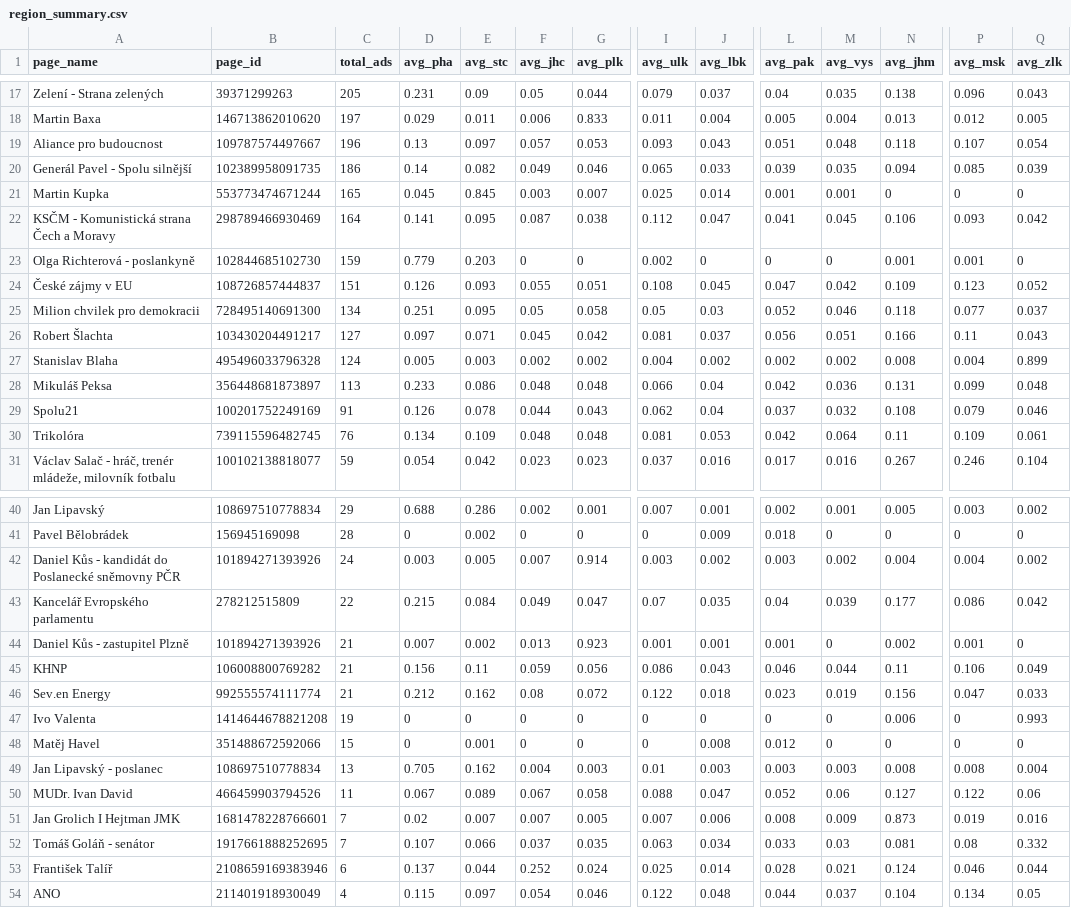
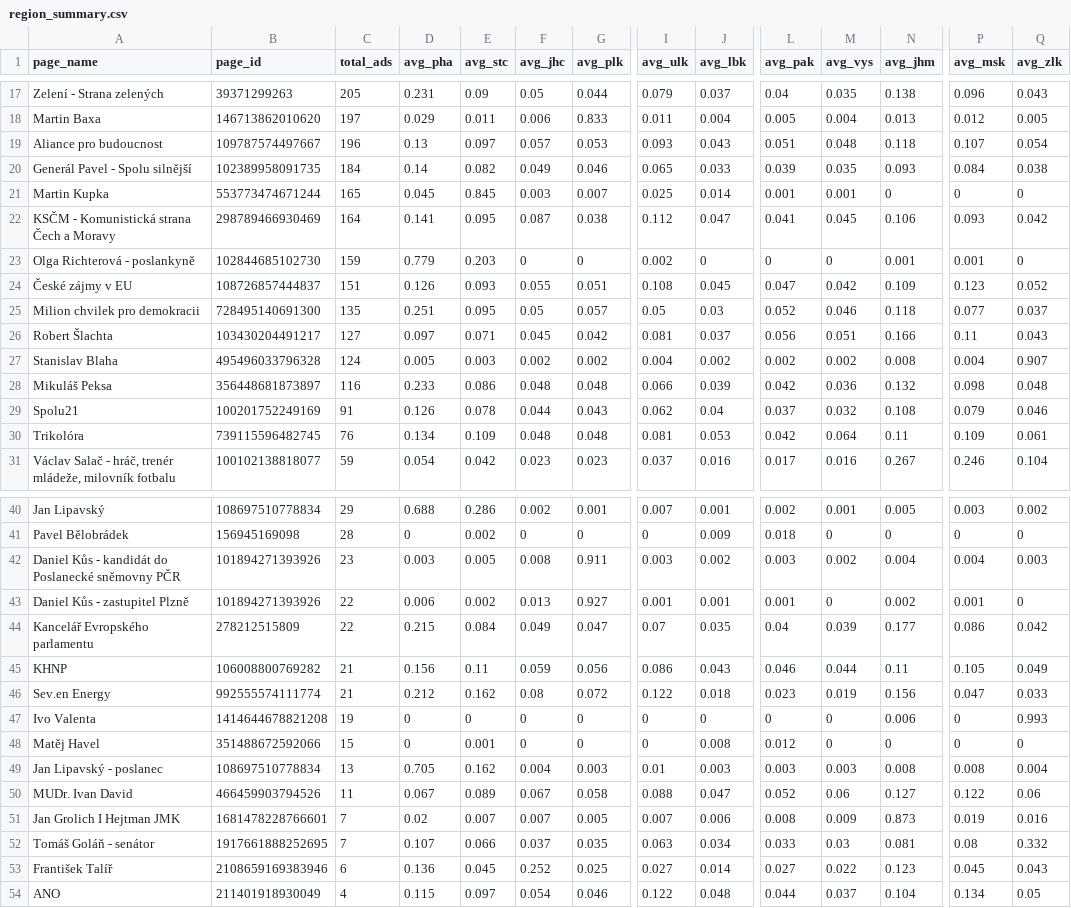
Before and after one commit to opop999/election_monitoring_fb_ads, a CSV file: data/summary_tables/region_summary.csv, drawn as a sheet; only a part is shown, gaps mark what is left out; removed rows and columns are numbered as before the commit, all else as after; rows hold the shown columns only; the diff covers the shown part only; the diff names each change by its address in the sheet, - before the commit and + after, or states it on an @@ line.

```diff
--- a/data/summary_tables/region_summary.csv
+++ b/data/summary_tables/region_summary.csv
-C20 (total_ads): 186
+C20 (total_ads): 184
-N20 (avg_jhm): 0.094
+N20 (avg_jhm): 0.093
-P20 (avg_msk): 0.085
+P20 (avg_msk): 0.084
-Q20 (avg_zlk): 0.039
+Q20 (avg_zlk): 0.038
-C25 (total_ads): 134
+C25 (total_ads): 135
-G25 (avg_plk): 0.058
+G25 (avg_plk): 0.057
-Q27 (avg_zlk): 0.899
+Q27 (avg_zlk): 0.907
-C28 (total_ads): 113
+C28 (total_ads): 116
-J28 (avg_lbk): 0.04
+J28 (avg_lbk): 0.039
-N28 (avg_jhm): 0.131
+N28 (avg_jhm): 0.132
-P28 (avg_msk): 0.099
+P28 (avg_msk): 0.098
-C42 (total_ads): 24
+C42 (total_ads): 23
-F42 (avg_jhc): 0.007
+F42 (avg_jhc): 0.008
-G42 (avg_plk): 0.914
+G42 (avg_plk): 0.911
-Q42 (avg_zlk): 0.002
+Q42 (avg_zlk): 0.003
+row 43: Daniel Kůs - zastupitel Plzně | 101894271393926 | 22 | 0.006 | 0.002 | 0.013 | 0.927 | 0.001 | 0.001 | 0.001 | 0 | 0.002 | 0.001 | 0
-row 44: Daniel Kůs - zastupitel Plzně | 101894271393926 | 21 | 0.007 | 0.002 | 0.013 | 0.923 | 0.001 | 0.001 | 0.001 | 0 | 0.002 | 0.001 | 0
-P45 (avg_msk): 0.106
+P45 (avg_msk): 0.105
-D53 (avg_pha): 0.137
+D53 (avg_pha): 0.136
-E53 (avg_stc): 0.044
+E53 (avg_stc): 0.045
-G53 (avg_plk): 0.024
+G53 (avg_plk): 0.025
-I53 (avg_ulk): 0.025
+I53 (avg_ulk): 0.027
-L53 (avg_pak): 0.028
+L53 (avg_pak): 0.027
-M53 (avg_vys): 0.021
+M53 (avg_vys): 0.022
-N53 (avg_jhm): 0.124
+N53 (avg_jhm): 0.123
-P53 (avg_msk): 0.046
+P53 (avg_msk): 0.045
-Q53 (avg_zlk): 0.044
+Q53 (avg_zlk): 0.043
```
Also changed, not shown: 7 edited cells elsewhere in this file, data/summary_tables/ad_summary.csv, data/summary_tables/demographic_summary.csv, 25 other files.
